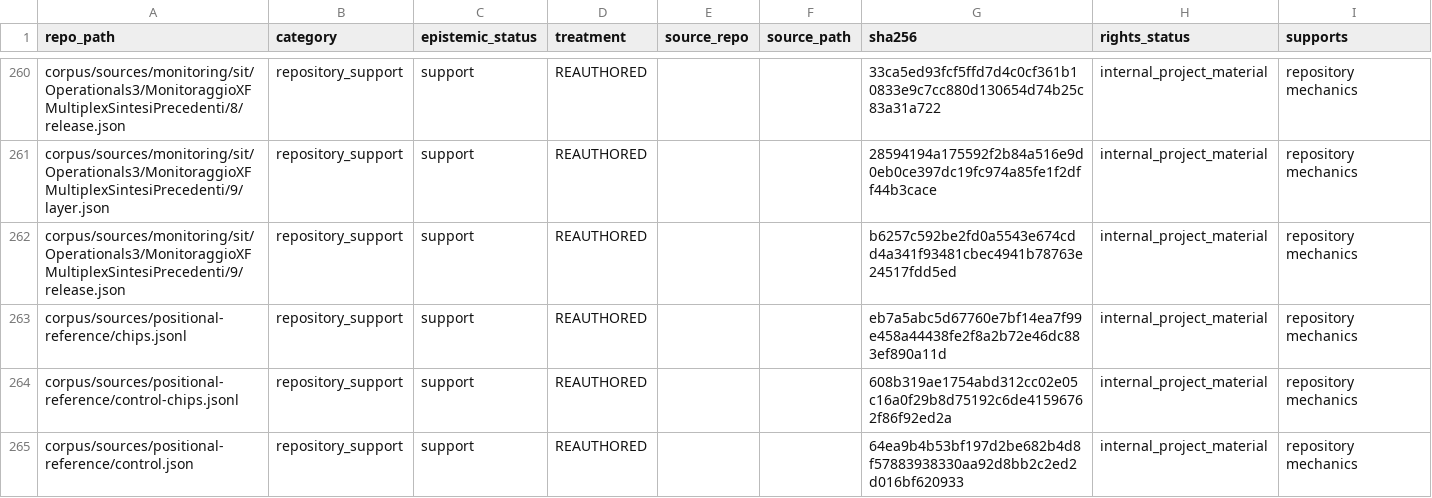
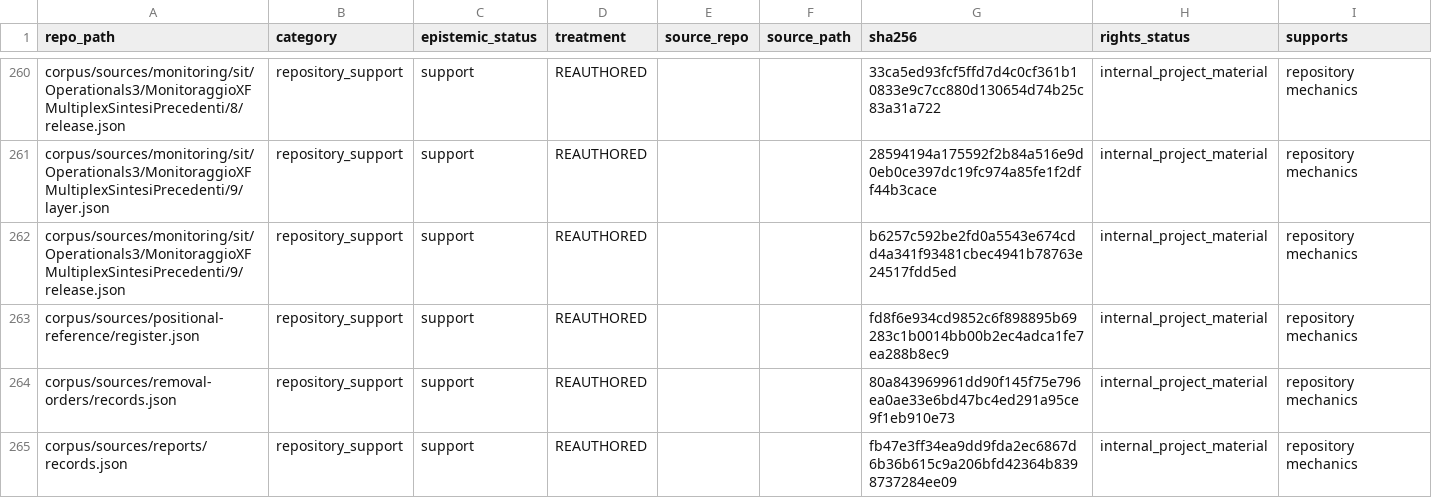
Before and after one commit to owassmer/CORDON, a CSV file: corpus/CATALOG.csv, drawn as a sheet; only a part is shown, gaps mark what is left out; the shorter side is filled out with more unchanged rows; the diff covers the shown part only; the diff names each change by its address in the sheet, - before the commit and + after, or states it on an @@ line.

```diff
--- a/corpus/CATALOG.csv
+++ b/corpus/CATALOG.csv
-row 263: corpus/sources/positional-reference/chips.jsonl | repository_support | support | REAUTHORED |  |  | eb7a5abc5d67760e7bf14ea7f99e458a44438fe2f8a2b72e46dc883ef890a11d | internal_project_material | repository mechanics
-row 264: corpus/sources/positional-reference/control-chips.jsonl | repository_support | support | REAUTHORED |  |  | 608b319ae1754abd312cc02e05c16a0f29b8d75192c6de41596762f86f92ed2a | internal_project_material | repository mechanics
-row 265: corpus/sources/positional-reference/control.json | repository_support | support | REAUTHORED |  |  | 64ea9b4b53bf197d2be682b4d8f57883938330aa92d8bb2c2ed2d016bf620933 | internal_project_material | repository mechanics
```
Also changed, not shown: 6 removed rows and 1 edited cell elsewhere in this file, 10 other files.
